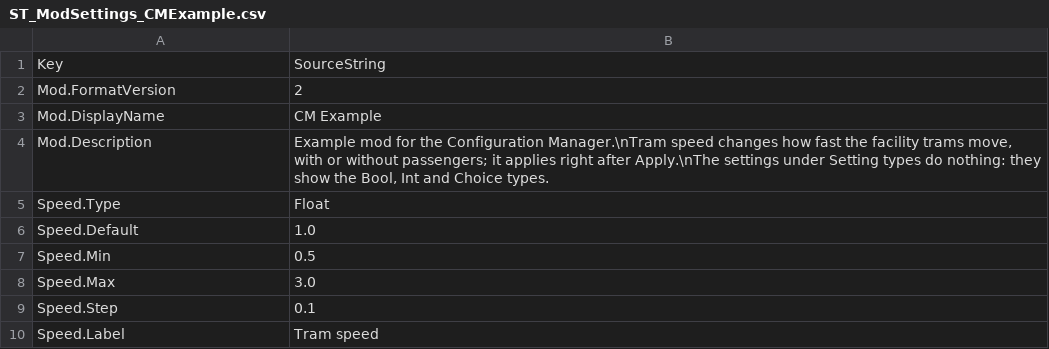
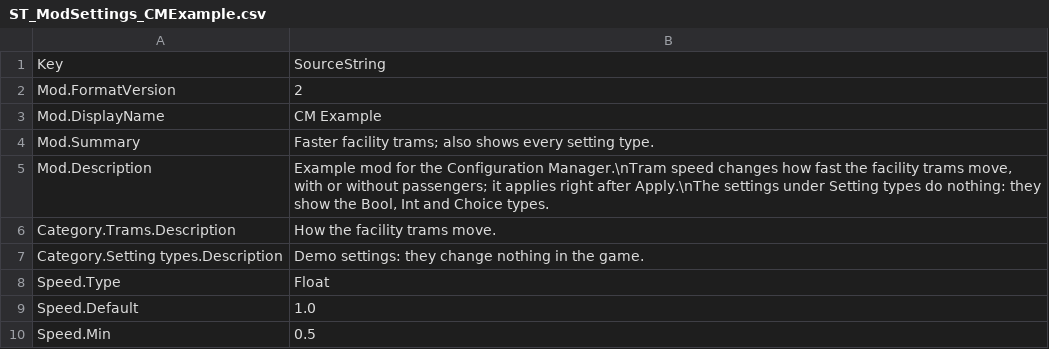
Before and after one commit to qertyy777/AbioticFactorModManagerExample, a CSV file: Examples/ST_ModSettings_CMExample.csv, drawn as a sheet; only a part is shown; the shorter side is filled out with more unchanged rows.

```diff
--- a/Examples/ST_ModSettings_CMExample.csv
+++ b/Examples/ST_ModSettings_CMExample.csv
@@ -3,3 +3,6 @@ Mod.FormatVersion,2
 Mod.DisplayName,CM Example
+Mod.Summary,Faster facility trams; also shows every setting type.
 Mod.Description,"Example mod for the Configuration Manager.\nTram speed changes how fast the facility trams move, with or without passengers; it applies right after Apply.\nThe settings under Setting types do nothing: they show the Bool, Int and Choice types."
+Category.Trams.Description,How the facility trams move.
+Category.Setting types.Description,Demo settings: they change nothing in the game.
 Speed.Type,Float
```
Also changed, not shown: 4 other files.
